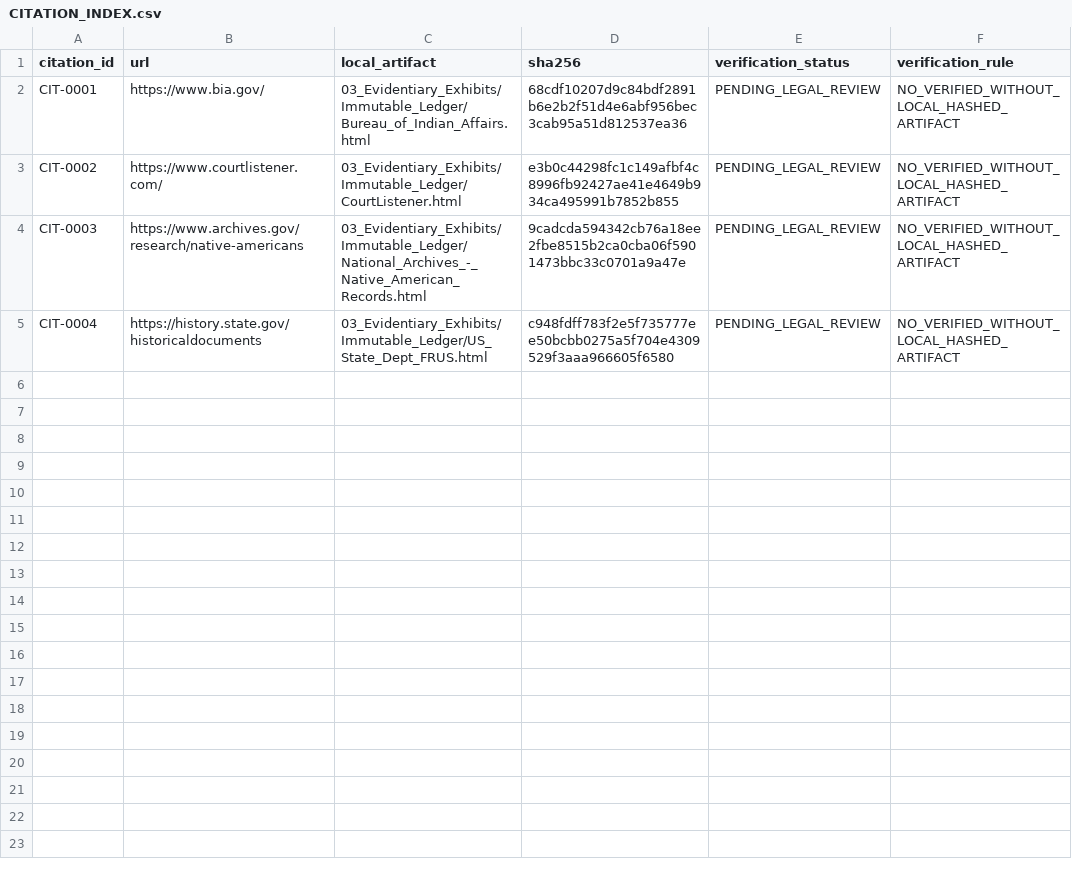
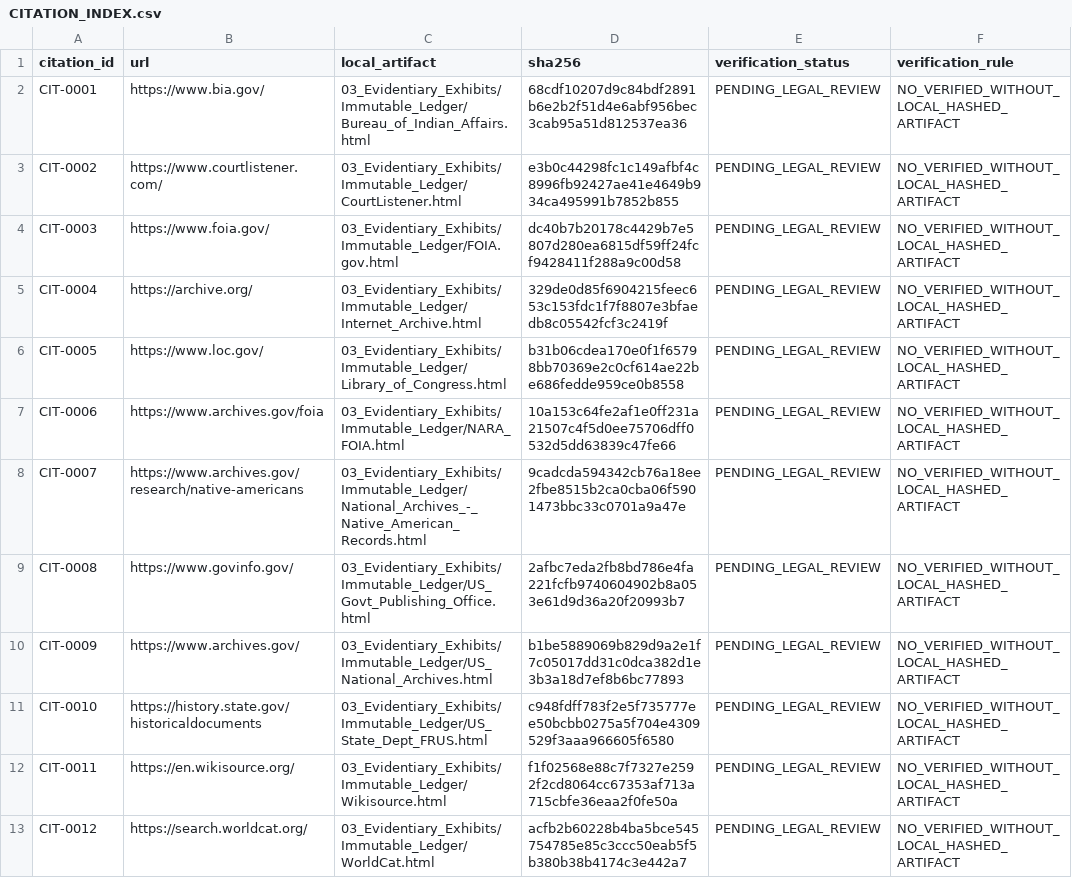
Before and after one commit to GlobalRestitutionAlliance/turtle-island-us-washoe-tribe-of-nevada-california-stewar-master-litigation, a CSV file: 03_Evidentiary_Exhibits/CITATION_INDEX.csv, drawn as a sheet.

Commit message:
Batch 2b: harvest expanded sources, citations, manifests

```diff
--- a/03_Evidentiary_Exhibits/CITATION_INDEX.csv
+++ b/03_Evidentiary_Exhibits/CITATION_INDEX.csv
@@ -3,3 +3,11 @@ CIT-0001,https://www.bia.gov/,03_Evidentiary_Exhibits/Immutable_Ledger/Bureau_of
 CIT-0002,https://www.courtlistener.com/,03_Evidentiary_Exhibits/Immutable_Ledger/CourtListener.html,e3b0c44298fc1c149afbf4c8996fb92427ae41e4649b934ca495991b7852b855,PENDING_LEGAL_REVIEW,NO_VERIFIED_WITHOUT_LOCAL_HASHED_ARTIFACT
-CIT-0003,https://www.archives.gov/research/native-americans,03_Evidentiary_Exhibits/Immutable_Ledger/National_Archives_-_Native_American_Records.html,9cadcda594342cb76a18ee2fbe8515b2ca0cba06f5901473bbc33c0701a9a47e,PENDING_LEGAL_REVIEW,NO_VERIFIED_WITHOUT_LOCAL_HASHED_ARTIFACT
-CIT-0004,https://history.state.gov/historicaldocuments,03_Evidentiary_Exhibits/Immutable_Ledger/US_State_Dept_FRUS.html,c948fdff783f2e5f735777ee50bcbb0275a5f704e4309529f3aaa966605f6580,PENDING_LEGAL_REVIEW,NO_VERIFIED_WITHOUT_LOCAL_HASHED_ARTIFACT
+CIT-0003,https://www.foia.gov/,03_Evidentiary_Exhibits/Immutable_Ledger/FOIA.gov.html,dc40b7b20178c4429b7e5807d280ea6815df59ff24fcf9428411f288a9c00d58,PENDING_LEGAL_REVIEW,NO_VERIFIED_WITHOUT_LOCAL_HASHED_ARTIFACT
+CIT-0004,https://archive.org/,03_Evidentiary_Exhibits/Immutable_Ledger/Internet_Archive.html,329de0d85f6904215feec653c153fdc1f7f8807e3bfaedb8c05542fcf3c2419f,PENDING_LEGAL_REVIEW,NO_VERIFIED_WITHOUT_LOCAL_HASHED_ARTIFACT
+CIT-0005,https://www.loc.gov/,03_Evidentiary_Exhibits/Immutable_Ledger/Library_of_Congress.html,b31b06cdea170e0f1f65798bb70369e2c0cf614ae22be686fedde959ce0b8558,PENDING_LEGAL_REVIEW,NO_VERIFIED_WITHOUT_LOCAL_HASHED_ARTIFACT
+CIT-0006,https://www.archives.gov/foia,03_Evidentiary_Exhibits/Immutable_Ledger/NARA_FOIA.html,10a153c64fe2af1e0ff231a21507c4f5d0ee75706dff0532d5dd63839c47fe66,PENDING_LEGAL_REVIEW,NO_VERIFIED_WITHOUT_LOCAL_HASHED_ARTIFACT
+CIT-0007,https://www.archives.gov/research/native-americans,03_Evidentiary_Exhibits/Immutable_Ledger/National_Archives_-_Native_American_Records.html,9cadcda594342cb76a18ee2fbe8515b2ca0cba06f5901473bbc33c0701a9a47e,PENDING_LEGAL_REVIEW,NO_VERIFIED_WITHOUT_LOCAL_HASHED_ARTIFACT
+CIT-0008,https://www.govinfo.gov/,03_Evidentiary_Exhibits/Immutable_Ledger/US_Govt_Publishing_Office.html,2afbc7eda2fb8bd786e4fa221fcfb9740604902b8a053e61d9d36a20f20993b7,PENDING_LEGAL_REVIEW,NO_VERIFIED_WITHOUT_LOCAL_HASHED_ARTIFACT
+CIT-0009,https://www.archives.gov/,03_Evidentiary_Exhibits/Immutable_Ledger/US_National_Archives.html,b1be5889069b829d9a2e1f7c05017dd31c0dca382d1e3b3a18d7ef8b6bc77893,PENDING_LEGAL_REVIEW,NO_VERIFIED_WITHOUT_LOCAL_HASHED_ARTIFACT
+CIT-0010,https://history.state.gov/historicaldocuments,03_Evidentiary_Exhibits/Immutable_Ledger/US_State_Dept_FRUS.html,c948fdff783f2e5f735777ee50bcbb0275a5f704e4309529f3aaa966605f6580,PENDING_LEGAL_REVIEW,NO_VERIFIED_WITHOUT_LOCAL_HASHED_ARTIFACT
+CIT-0011,https://en.wikisource.org/,03_Evidentiary_Exhibits/Immutable_Ledger/Wikisource.html,f1f02568e88c7f7327e2592f2cd8064cc67353af713a715cbfe36eaa2f0fe50a,PENDING_LEGAL_REVIEW,NO_VERIFIED_WITHOUT_LOCAL_HASHED_ARTIFACT
+CIT-0012,https://search.worldcat.org/,03_Evidentiary_Exhibits/Immutable_Ledger/WorldCat.html,acfb2b60228b4ba5bce545754785e85c3ccc50eab5f5b380b38b4174c3e442a7,PENDING_LEGAL_REVIEW,NO_VERIFIED_WITHOUT_LOCAL_HASHED_ARTIFACT
```
Also changed, not shown: 32 other files.
